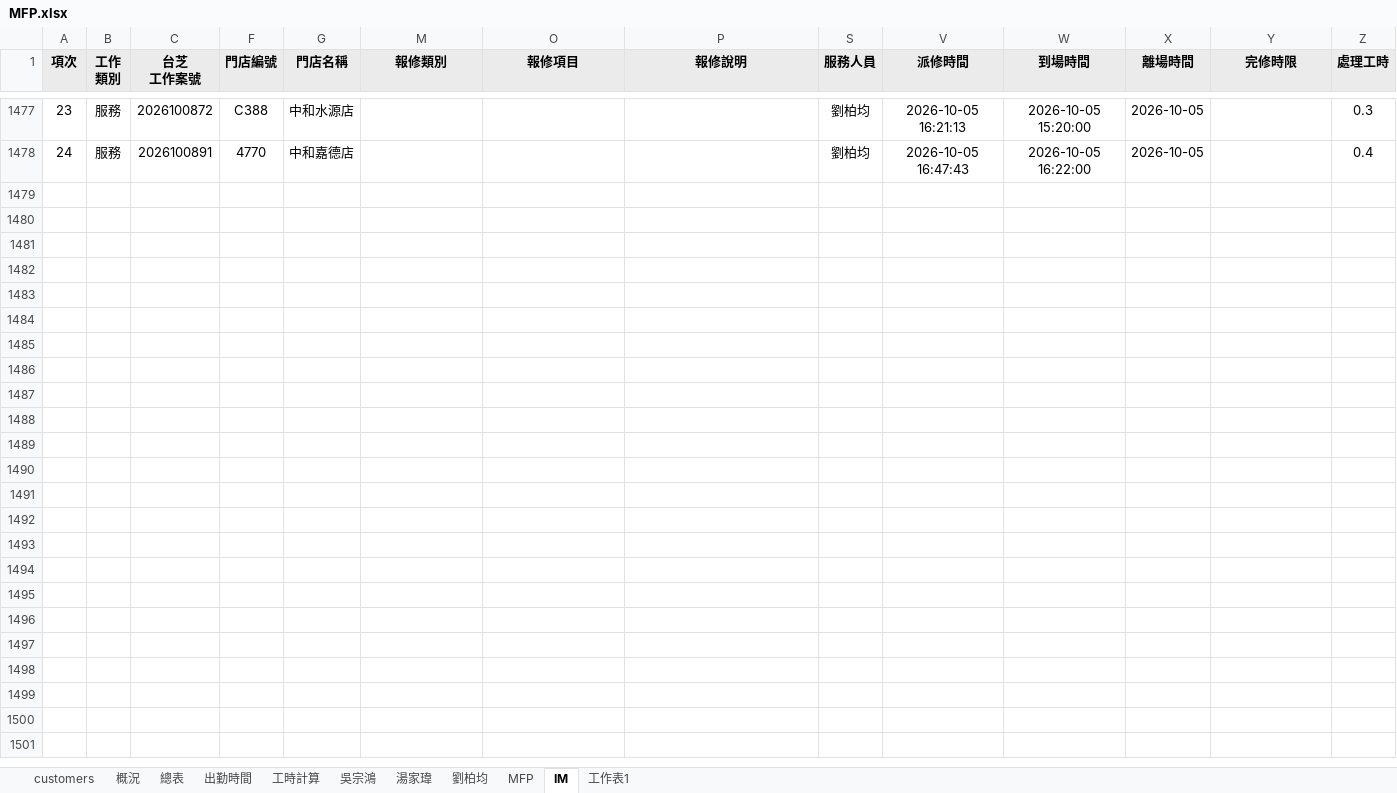
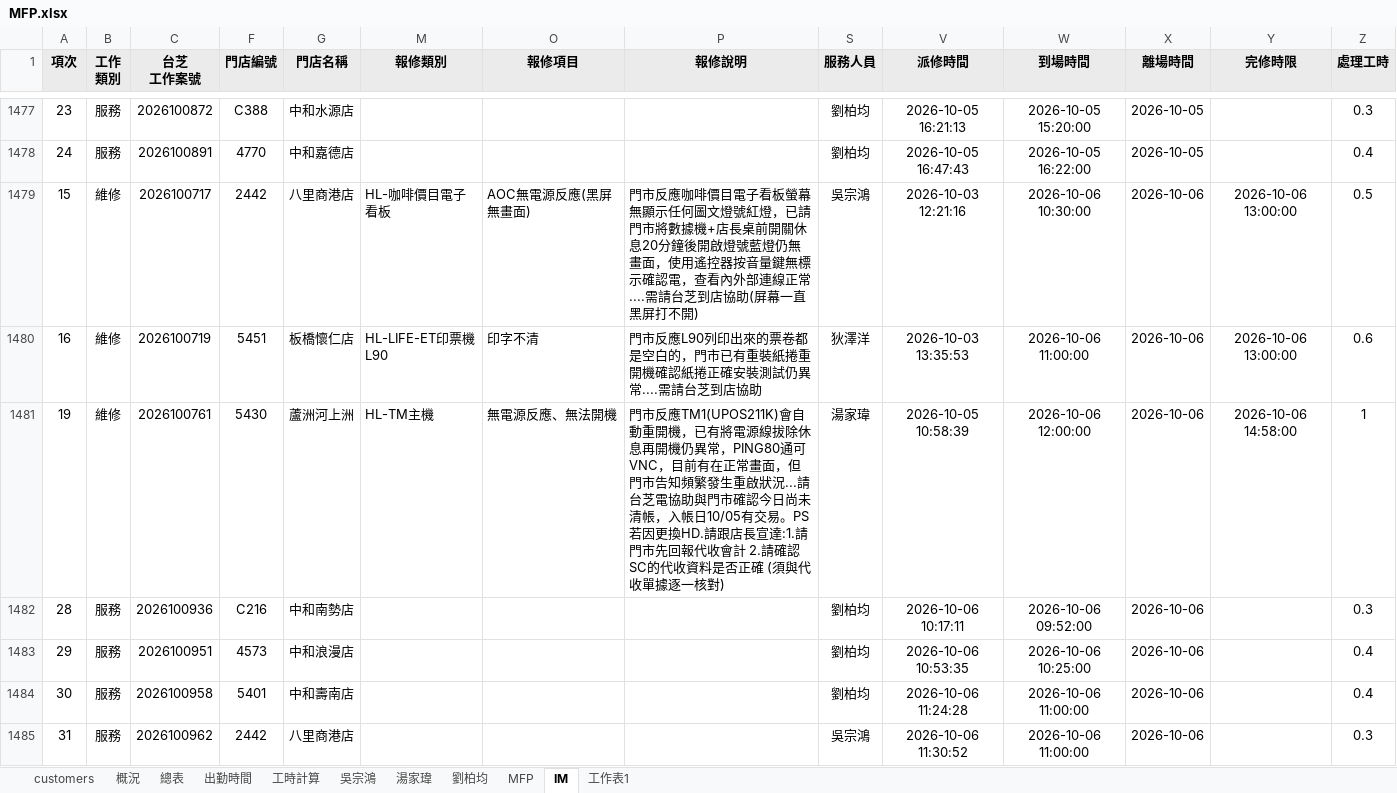
Before and after one commit to Yang-0419-di/FW_2, an Excel workbook: MFP/MFP.xlsx, sheet IM, drawn as a sheet; only a part is shown, gaps mark what is left out; values as stored, in another font and other column widths than the file's, no borders; conditional formats not drawn; rows hold the shown columns only; the diff covers the shown part only; the diff names each change by its address in the sheet, - before the commit and + after, or states it on an @@ line.

```diff
--- a/MFP/MFP.xlsx (sheet IM)
+++ b/MFP/MFP.xlsx (sheet IM)
+row 1479: 15 | 維修 | 2026100717 | 2442 | 八里商港店 | HL-咖啡價目電子看板 | AOC無電源反應(黑屏無畫面) | 門市反應咖啡價目電子看板螢幕無顯示任何圖文燈號紅燈，已請門市將數據機+店長桌前開關休息20分鐘後開啟燈號藍燈仍無畫面，使用遙控器按音量鍵無標示確認電，查看內外部連線正常....需請台芝到店協助(屏幕一直黑屏打不開) | 吳宗鴻 | 2026-10-03 12:21:16 | 2026-10-06 10:30:00 | 2026-10-06 | 2026-10-06 13:00:00 | 0.5
+row 1480: 16 | 維修 | 2026100719 | 5451 | 板橋懷仁店 | HL-LIFE-ET印票機L90 | 印字不清 | 門市反應L90列印出來的票卷都是空白的，門市已有重裝紙捲重開機確認紙捲正確安裝測試仍異常....需請台芝到店協助 | 狄澤洋 | 2026-10-03 13:35:53 | 2026-10-06 11:00:00 | 2026-10-06 | 2026-10-06 13:00:00 | 0.6
+row 1481: 19 | 維修 | 2026100761 | 5430 | 蘆洲河上洲 | HL-TM主機 | 無電源反應、無法開機 | 門市反應TM1(UPOS211K)會自動重開機，已有將電源線拔除休息再開機仍異常，PING80通可VNC，目前有在正常畫面，但門市告知頻繁發生重啟狀況...請台芝電協助與門市確認今日尚未清帳，入帳日10/05有交易。PS若因更換HD.請跟店長宣達:1.請門市先回報代收會計 2.請確認SC的代收資料是否正確 (須與代收單據逐一核對) | 湯家瑋 | 2026-10-05 10:58:39 | 2026-10-06 12:00:00 | 2026-10-06 | 2026-10-06 14:58:00 | 1
+row 1482: 28 | 服務 | 2026100936 | C216 | 中和南勢店 |  |  |  | 劉柏均 | 2026-10-06 10:17:11 | 2026-10-06 09:52:00 | 2026-10-06 |  | 0.3
+row 1483: 29 | 服務 | 2026100951 | 4573 | 中和浪漫店 |  |  |  | 劉柏均 | 2026-10-06 10:53:35 | 2026-10-06 10:25:00 | 2026-10-06 |  | 0.4
+row 1484: 30 | 服務 | 2026100958 | 5401 | 中和壽南店 |  |  |  | 劉柏均 | 2026-10-06 11:24:28 | 2026-10-06 11:00:00 | 2026-10-06 |  | 0.4
+row 1485: 31 | 服務 | 2026100962 | 2442 | 八里商港店 |  |  |  | 吳宗鴻 | 2026-10-06 11:30:52 | 2026-10-06 11:00:00 | 2026-10-06 |  | 0.3
```
Also changed, not shown: 7 added rows elsewhere in this sheet, sheet MFP, sheet 工時計算, sheet 出勤時間, hidden cells, charts or pictures, IM/202610_HL_Maintain_Report.xlsx, IM/202610_Service_Count_Report.xlsx, 5 other files.
